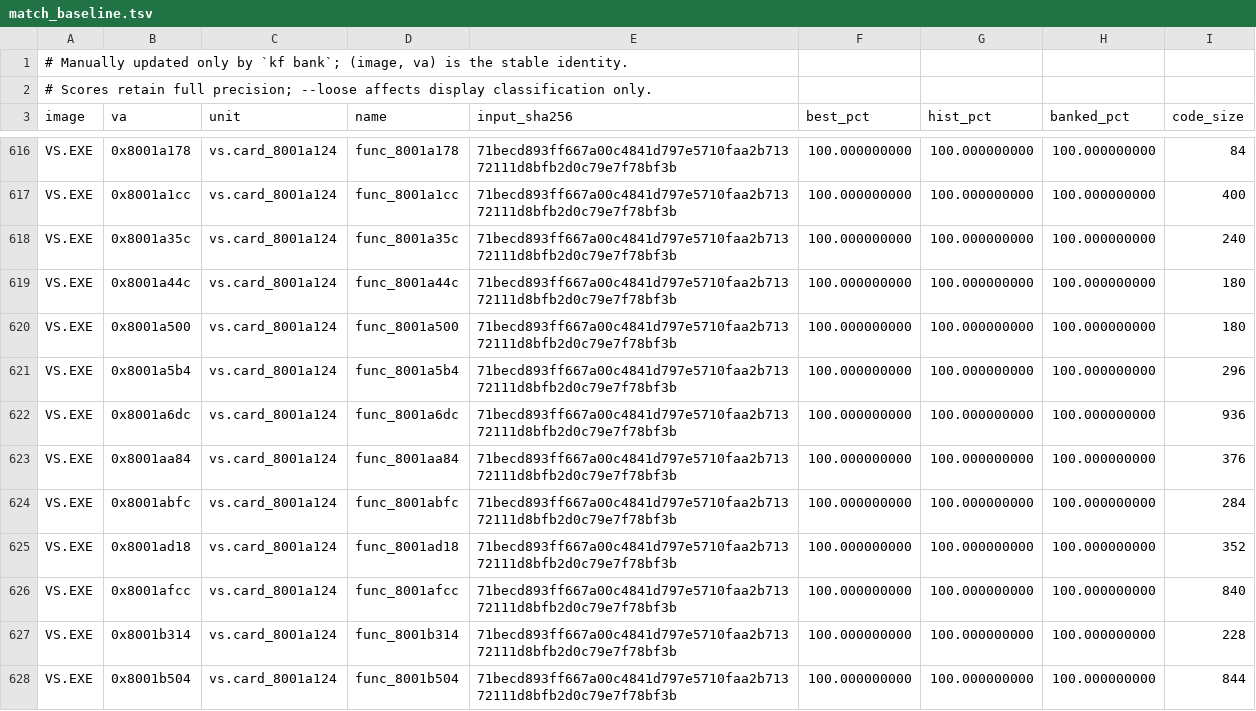
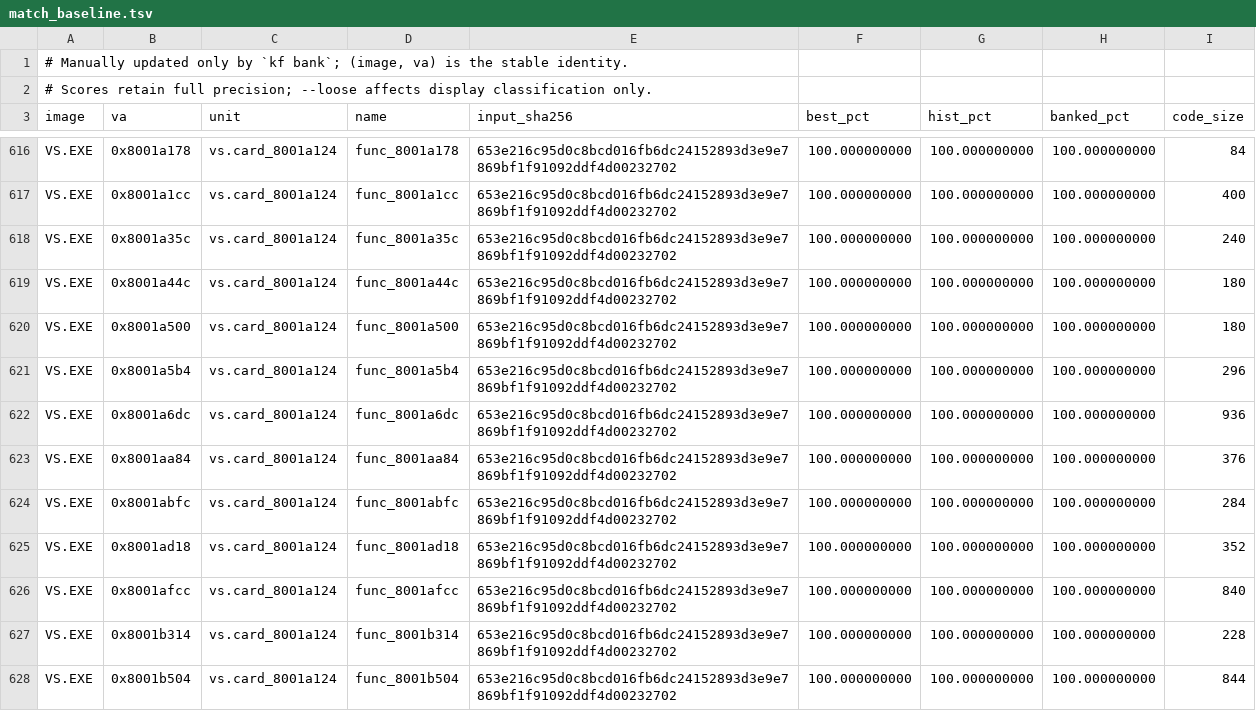
Before and after one commit to Voicedrew11/shadow-tower-decomp, a TSV file: config/match_baseline.tsv, drawn as a sheet; only a part is shown, gaps mark what is left out; the diff covers the shown part only; the diff names each change by its address in the sheet, - before the commit and + after, or states it on an @@ line.

```diff
--- a/config/match_baseline.tsv
+++ b/config/match_baseline.tsv
-E616:E628 (input_sha256): 71becd893ff667a00c4841d797e5710faa2b71372111d8bfb2d0c79e7f78bf3b
+E616:E628 (input_sha256): 653e216c95d0c8bcd016fb6dc24152893d3e9e7869bf1f91092ddf4d00232702
```
Also changed, not shown: 162 edited cells elsewhere in this file, 1 other file.
